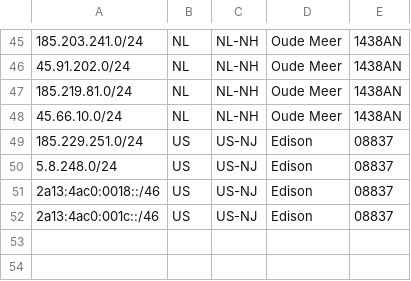
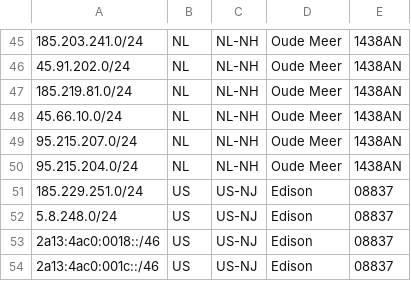
Before and after one commit to fotbo/geofeed, a CSV file: geofeed.csv, drawn as a sheet; only a part is shown, gaps mark what is left out; the diff names each change by its address in the sheet, - before the commit and + after, or states it on an @@ line.

Commit message:
new subnets

```diff
--- a/geofeed.csv
+++ b/geofeed.csv
+row 49: 95.215.207.0/24 | NL | NL-NH | Oude Meer | 1438AN
+row 50: 95.215.204.0/24 | NL | NL-NH | Oude Meer | 1438AN
```
